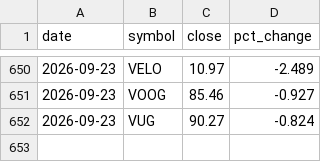
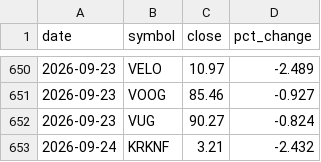
Before and after one commit to dmartindem/portfolio-automation, a CSV file: data/prices.csv, drawn as a sheet; only a part is shown, gaps mark what is left out; the diff names each change by its address in the sheet, - before the commit and + after, or states it on an @@ line.

```diff
--- a/data/prices.csv
+++ b/data/prices.csv
+row 653: 2026-09-24 | KRKNF | 3.21 | -2.432
```
Also changed, not shown: data/concentration.csv, data/movers.csv, 1 other file.
